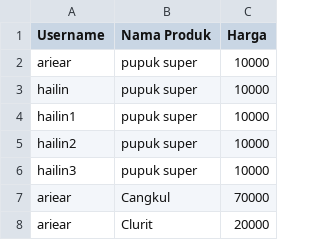
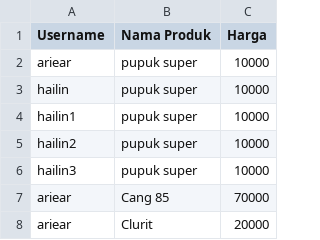
Before and after one commit to ariear/SIJUPI, a CSV file: db/wishlists.csv, drawn as a sheet.

```diff
--- a/db/wishlists.csv
+++ b/db/wishlists.csv
@@ -6,3 +6,3 @@ hailin2,pupuk super,10000
 hailin3,pupuk super,10000
-ariear,Cangkul,70000
+ariear,Cang 85,70000
 ariear,Clurit,20000
```
Also changed, not shown: db/notifications.csv, 1 other file.
